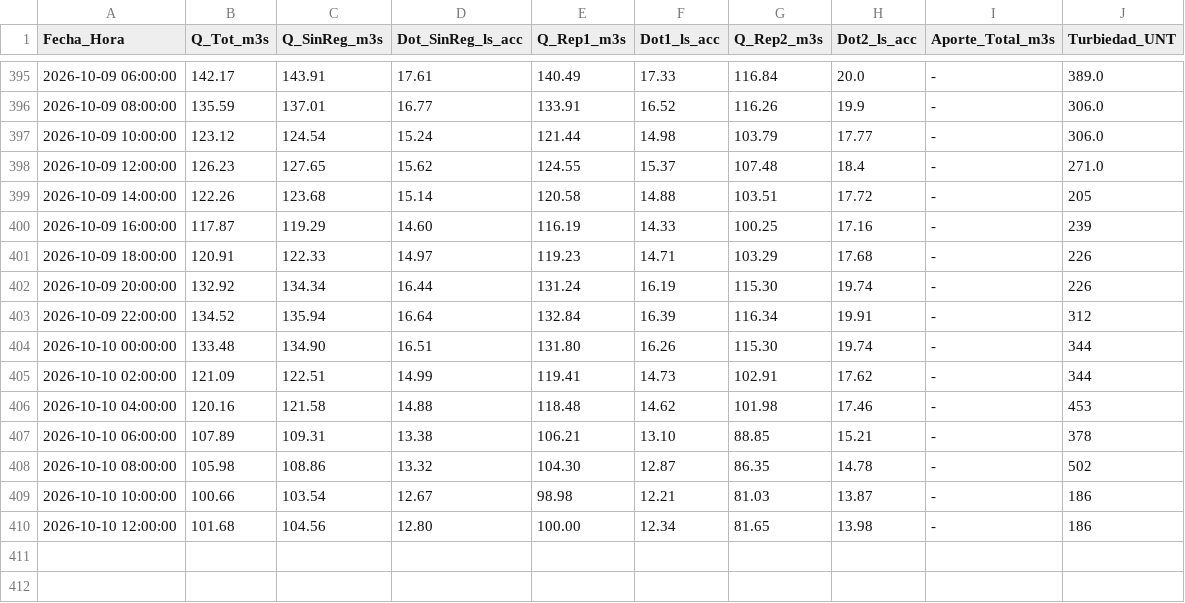
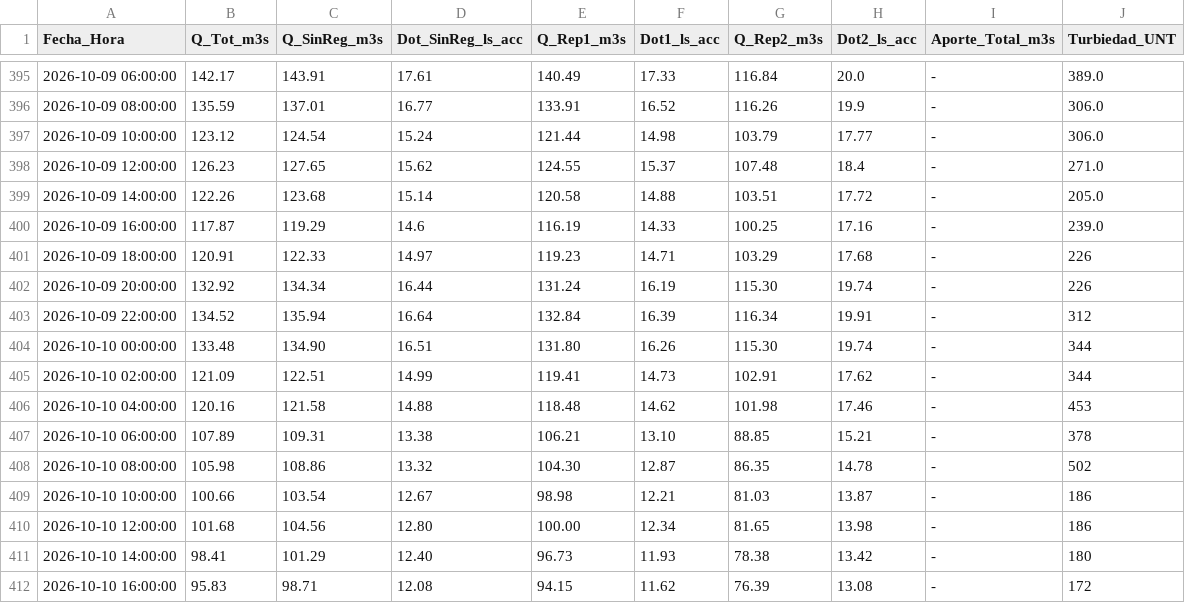
Before and after one commit to mferradalora/Caudales-JVRM, a CSV file: caudales_jvrm.csv, drawn as a sheet; only a part is shown, gaps mark what is left out.

```diff
--- a/caudales_jvrm.csv
+++ b/caudales_jvrm.csv
@@ -398,4 +398,4 @@ Fecha_Hora,Q_Tot_m3s,Q_SinReg_m3s,Dot_SinReg_ls_acc,Q_Rep1_m3s,Dot1_ls_acc,Q_Rep
 2026-10-09 12:00:00,126.23,127.65,15.62,124.55,15.37,107.48,18.4,-,271.0
-2026-10-09 14:00:00,122.26,123.68,15.14,120.58,14.88,103.51,17.72,-,205
-2026-10-09 16:00:00,117.87,119.29,14.60,116.19,14.33,100.25,17.16,-,239
+2026-10-09 14:00:00,122.26,123.68,15.14,120.58,14.88,103.51,17.72,-,205.0
+2026-10-09 16:00:00,117.87,119.29,14.6,116.19,14.33,100.25,17.16,-,239.0
 2026-10-09 18:00:00,120.91,122.33,14.97,119.23,14.71,103.29,17.68,-,226
@@ -410 +410,3 @@ Fecha_Hora,Q_Tot_m3s,Q_SinReg_m3s,Dot_SinReg_ls_acc,Q_Rep1_m3s,Dot1_ls_acc,Q_Rep
 2026-10-10 12:00:00,101.68,104.56,12.80,100.00,12.34,81.65,13.98,-,186
+2026-10-10 14:00:00,98.41,101.29,12.40,96.73,11.93,78.38,13.42,-,180
+2026-10-10 16:00:00,95.83,98.71,12.08,94.15,11.62,76.39,13.08,-,172
```
Also changed, not shown: 3 other files.
